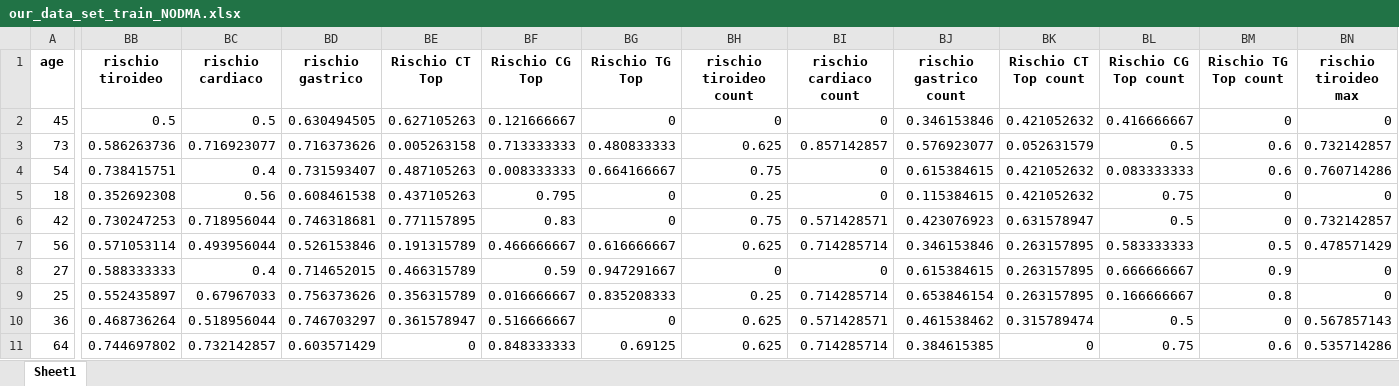
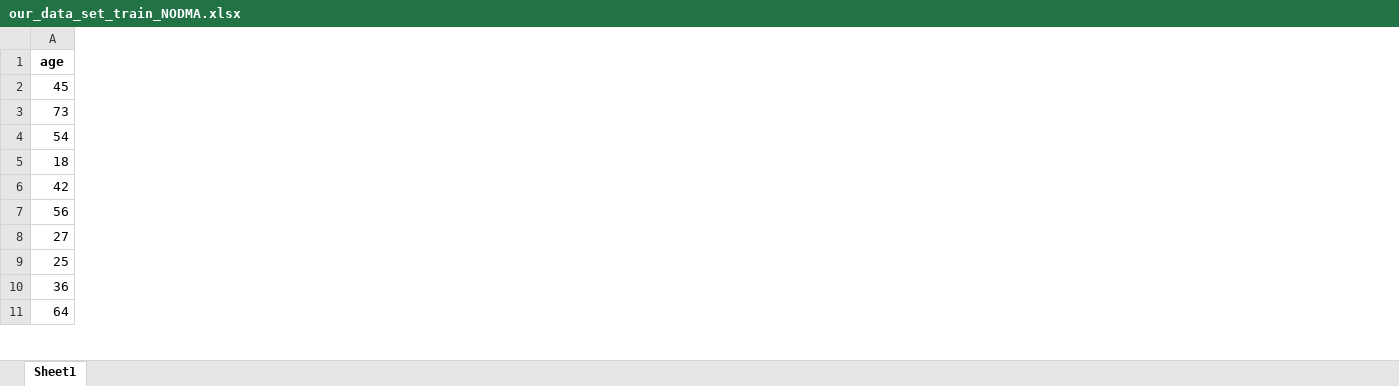
Before and after one commit to signorlanceuppercut/bio_ml_project, an Excel workbook: resources/dataset/our_data_set_train_NODMA.xlsx, sheet Sheet1, drawn as a sheet; only a part is shown, gaps mark what is left out; values as stored, in another font and other column widths than the file's, no borders; the diff covers the shown part only; the diff names each change by its address in the sheet, - before the commit and + after, or states it on an @@ line.

```diff
--- a/resources/dataset/our_data_set_train_NODMA.xlsx (sheet Sheet1)
+++ b/resources/dataset/our_data_set_train_NODMA.xlsx (sheet Sheet1)
-column BB (rischio tiroideo), rows 2-11: 0.5 | 0.586263736 | 0.738415751 | 0.352692308 | 0.730247253 | 0.571053114 | 0.588333333 | 0.552435897 | 0.468736264 | 0.744697802
-column BC (rischio cardiaco), rows 2-11: 0.5 | 0.716923077 | 0.4 | 0.56 | 0.718956044 | 0.493956044 | 0.4 | 0.67967033 | 0.518956044 | 0.732142857
-column BD (rischio gastrico), rows 2-11: 0.630494505 | 0.716373626 | 0.731593407 | 0.608461538 | 0.746318681 | 0.526153846 | 0.714652015 | 0.756373626 | 0.746703297 | 0.603571429
-column BE (Rischio CT Top), rows 2-11: 0.627105263 | 0.005263158 | 0.487105263 | 0.437105263 | 0.771157895 | 0.191315789 | 0.466315789 | 0.356315789 | 0.361578947 | 0
-column BF (Rischio CG Top), rows 2-11: 0.121666667 | 0.713333333 | 0.008333333 | 0.795 | 0.83 | 0.466666667 | 0.59 | 0.016666667 | 0.516666667 | 0.848333333
-column BG (Rischio TG Top), rows 2-11: 0 | 0.480833333 | 0.664166667 | 0 | 0 | 0.616666667 | 0.947291667 | 0.835208333 | 0 | 0.69125
-column BH (rischio tiroideo count), rows 2-11: 0 | 0.625 | 0.75 | 0.25 | 0.75 | 0.625 | 0 | 0.25 | 0.625 | 0.625
-column BI (rischio cardiaco count), rows 2-11: 0 | 0.857142857 | 0 | 0 | 0.571428571 | 0.714285714 | 0 | 0.714285714 | 0.571428571 | 0.714285714
-column BJ (rischio gastrico count), rows 2-11: 0.346153846 | 0.576923077 | 0.615384615 | 0.115384615 | 0.423076923 | 0.346153846 | 0.615384615 | 0.653846154 | 0.461538462 | 0.384615385
-column BK (Rischio CT Top count), rows 2-11: 0.421052632 | 0.052631579 | 0.421052632 | 0.421052632 | 0.631578947 | 0.263157895 | 0.263157895 | 0.263157895 | 0.315789474 | 0
-column BL (Rischio CG Top count), rows 2-11: 0.416666667 | 0.5 | 0.083333333 | 0.75 | 0.5 | 0.583333333 | 0.666666667 | 0.166666667 | 0.5 | 0.75
-column BM (Rischio TG Top count), rows 2-11: 0 | 0.6 | 0.6 | 0 | 0 | 0.5 | 0.9 | 0.8 | 0 | 0.6
-column BN (rischio tiroideo max), rows 2-11: 0 | 0.732142857 | 0.760714286 | 0 | 0.732142857 | 0.478571429 | 0 | 0 | 0.567857143 | 0.535714286
```
Also changed, not shown: 11 removed columns elsewhere in this sheet, resources/dataset/our_data_set_test_NODMA.xlsx, 12 other files.
